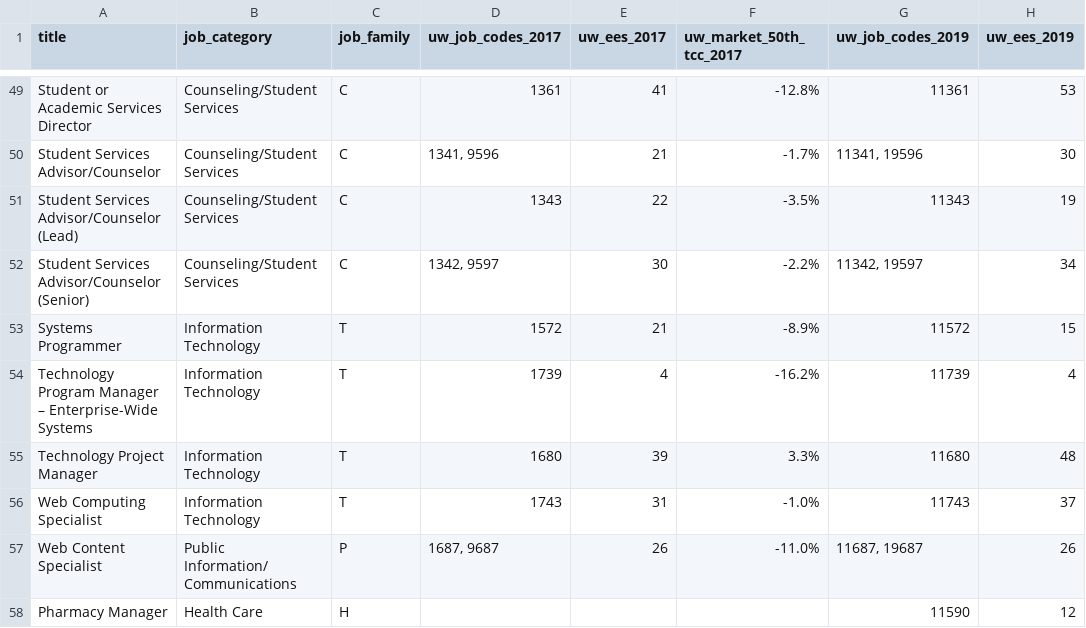
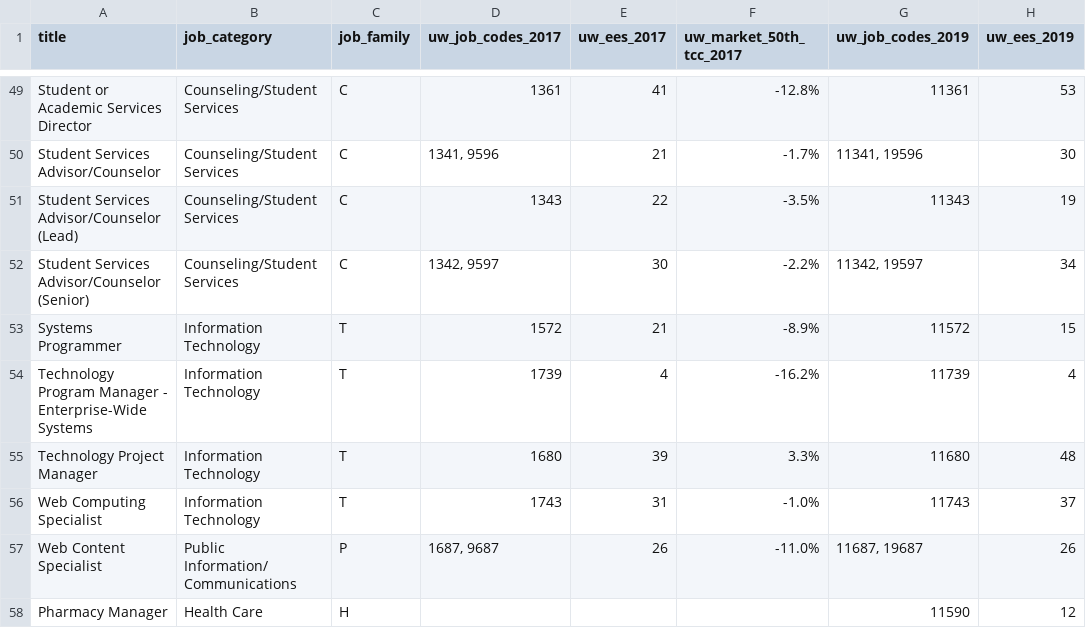
Before and after one commit to cunnib/PSS_Survey, a CSV file: data/comparison_17_19.csv, drawn as a sheet; only a part is shown, gaps mark what is left out; the diff covers the shown part only; the diff names each change by its address in the sheet, - before the commit and + after, or states it on an @@ line.

```diff
--- a/data/comparison_17_19.csv
+++ b/data/comparison_17_19.csv
-A54 (title): …Program Manager – Enterprise-Wide Systems
+A54 (title): …Program Manager - Enterprise-Wide Systems
```
Also changed, not shown: 5 edited cells elsewhere in this file, 3 other files.
